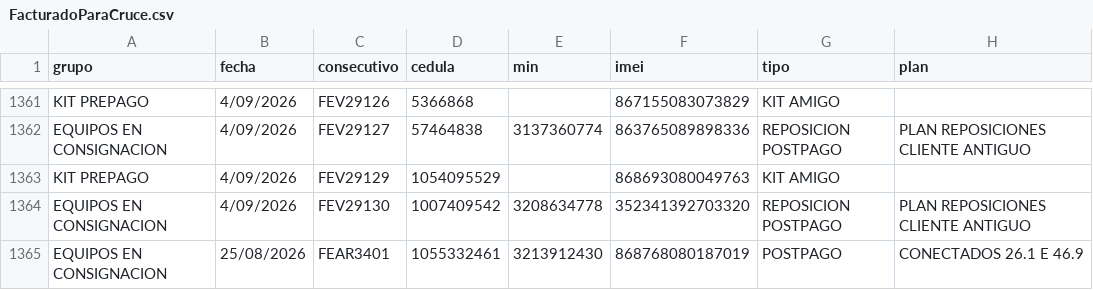
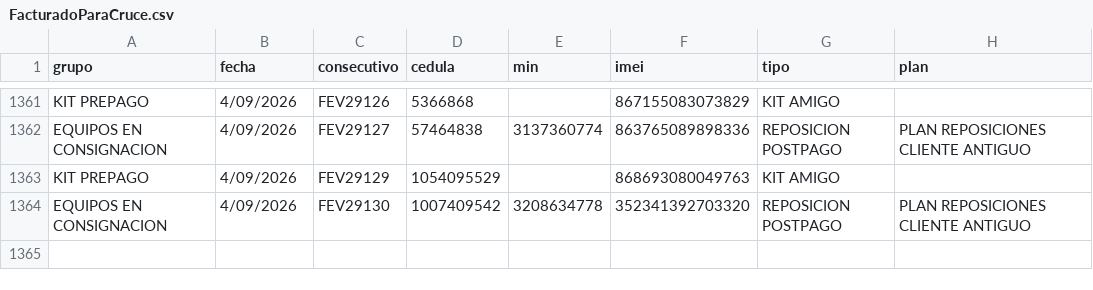
Before and after one commit to lubernu/prueba, a CSV file: FacturadoParaCruce.csv, drawn as a sheet; only a part is shown, gaps mark what is left out.

```diff
--- a/FacturadoParaCruce.csv
+++ b/FacturadoParaCruce.csv
@@ -1364,2 +1364 @@ KIT PREPAGO;4/09/2026;FEV29129;1054095529;;868693080049763;KIT AMIGO;;
 EQUIPOS EN CONSIGNACION;4/09/2026;FEV29130;1007409542;3208634778;352341392703320;REPOSICION POSTPAGO;PLAN REPOSICIONES CLIENTE ANTIGUO;
-EQUIPOS EN CONSIGNACION;25/08/2026;FEAR3401;1055332461;3213912430;868768080187019;POSTPAGO;CONECTADOS 26.1 E 46.9;
```
